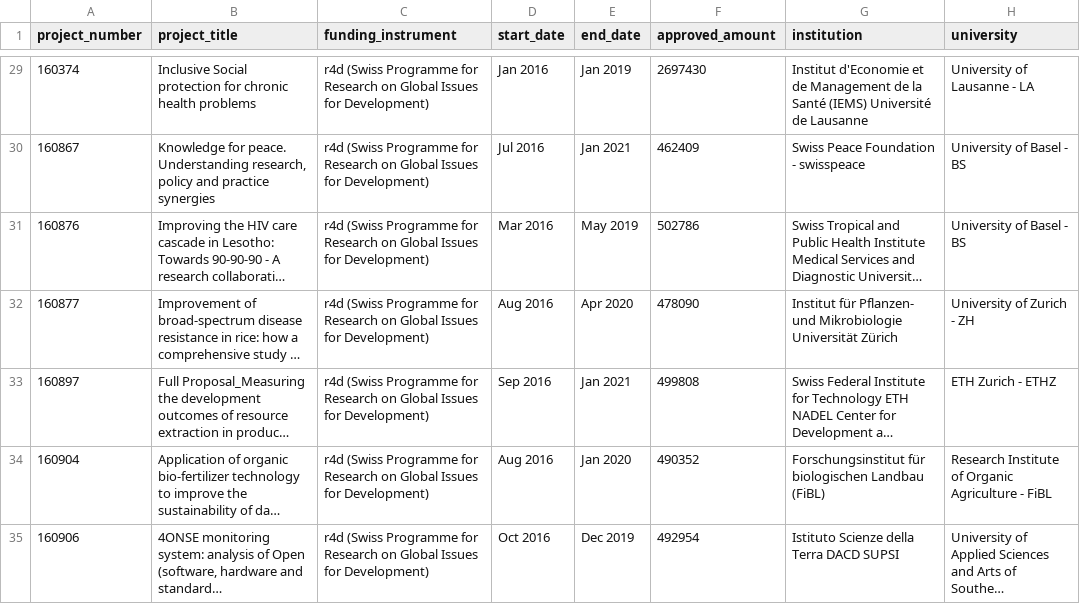
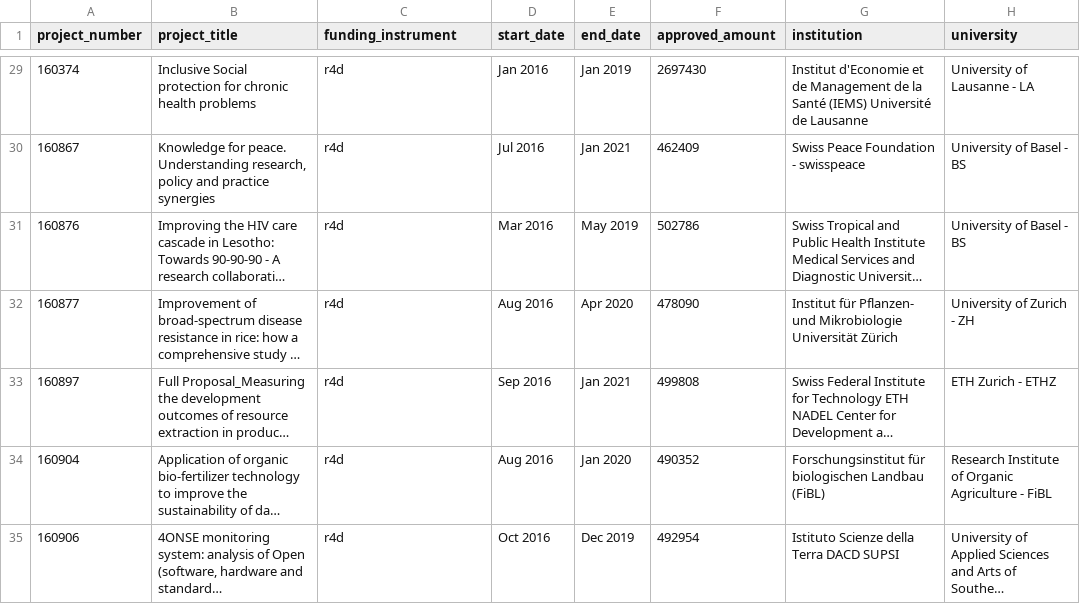
Before and after one commit to zambujo/r4data, a CSV file: data/projects.csv, drawn as a sheet; only a part is shown, gaps mark what is left out; long unchanged cells end in …; the diff covers the shown part only; the diff names each change by its address in the sheet, - before the commit and + after, or states it on an @@ line.

```diff
--- a/data/projects.csv
+++ b/data/projects.csv
-C29:C35 (funding_instrument): r4d (Swiss Programme for Research on Global Issues for Development)
+C29:C35 (funding_instrument): r4d
```
Also changed, not shown: 81 edited cells elsewhere in this file, data/people.csv, data/research_earth/organizations.csv, 5 other files.
